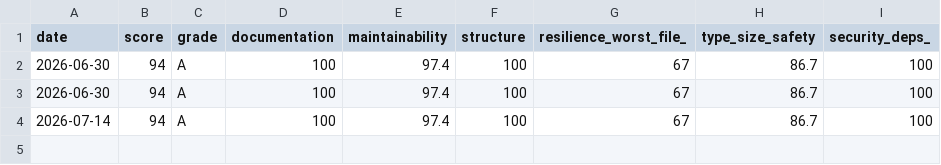
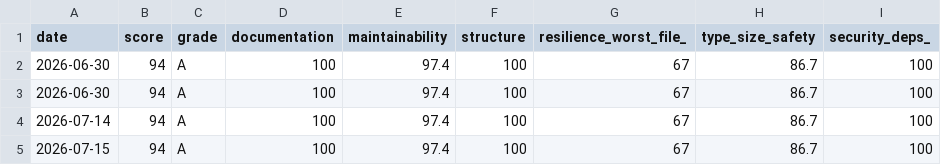
Before and after one commit to PrairieAster-Ai/nearest-nice-weather, a TSV file: code-health/codehealth-history.tsv, drawn as a sheet.

```diff
--- a/code-health/codehealth-history.tsv
+++ b/code-health/codehealth-history.tsv
@@ -4 +4,2 @@ date	score	grade	documentation	maintainability	structure	resilience_worst_file_
 2026-07-14	94	A	100	97.4	100	67	86.7	100
+2026-07-15	94	A	100	97.4	100	67	86.7	100
```
Also changed, not shown: code-health/change-coupling-history.tsv, 10 other files.
